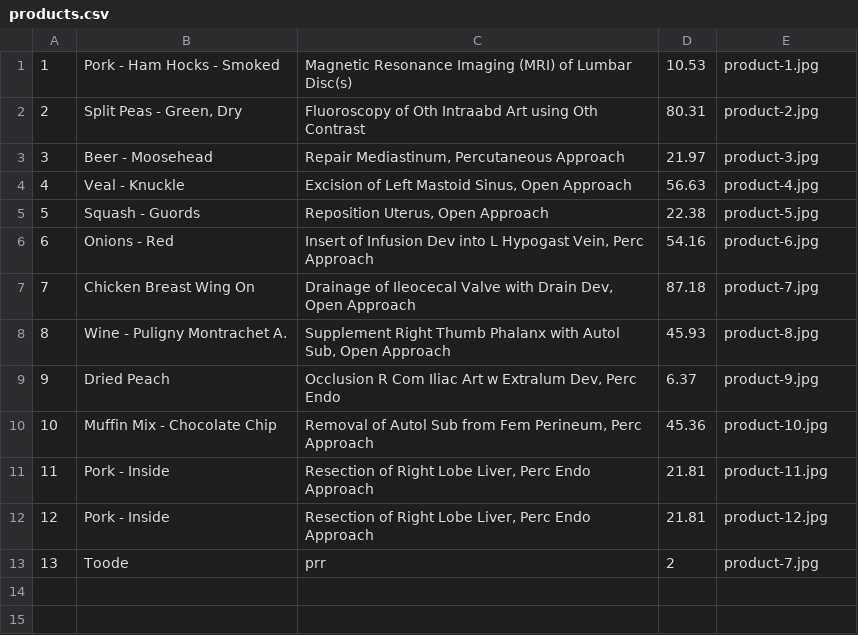
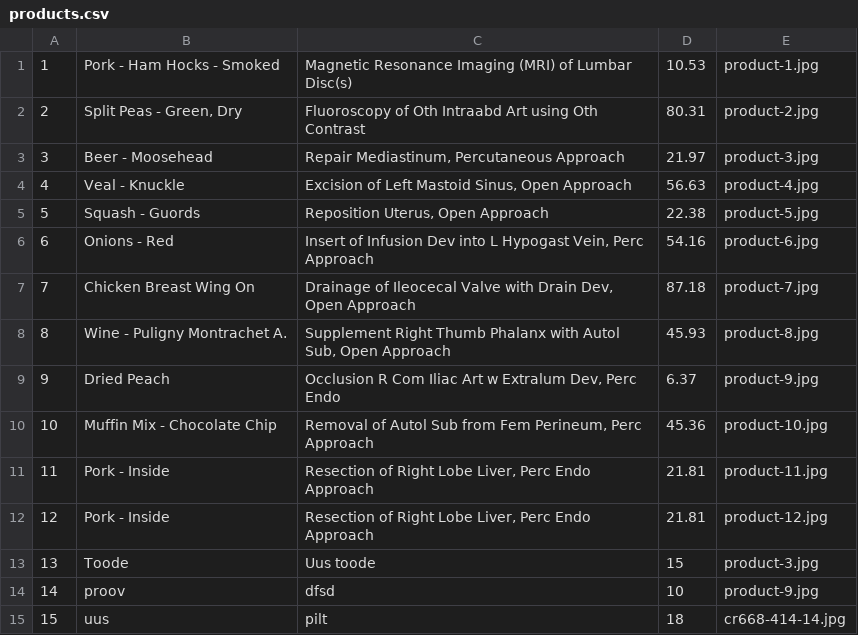
Before and after one commit to Maekask/BS-PHP, a CSV file: products.csv, drawn as a sheet.

```diff
--- a/products.csv
+++ b/products.csv
@@ -12,2 +12,4 @@
 12,"Pork - Inside","Resection of Right Lobe Liver, Perc Endo Approach",21.81,product-12.jpg
-13,Toode,prr,2,product-7.jpg
+13,Toode,"Uus toode",15,product-3.jpg
+14,proov,dfsd,10,product-9.jpg
+15,uus,pilt,18,cr668-414-14.jpg
```
Also changed, not shown: 3 other files.
